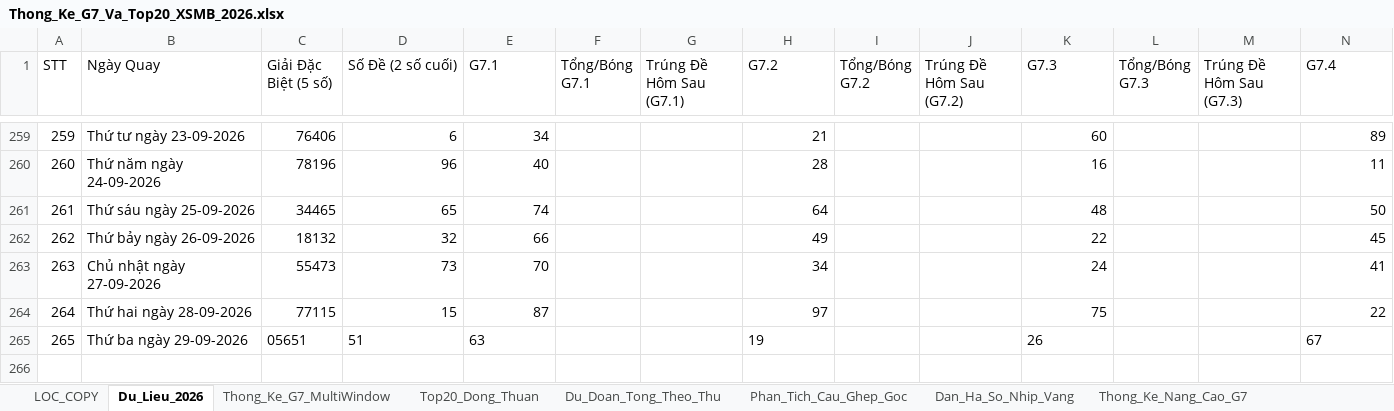
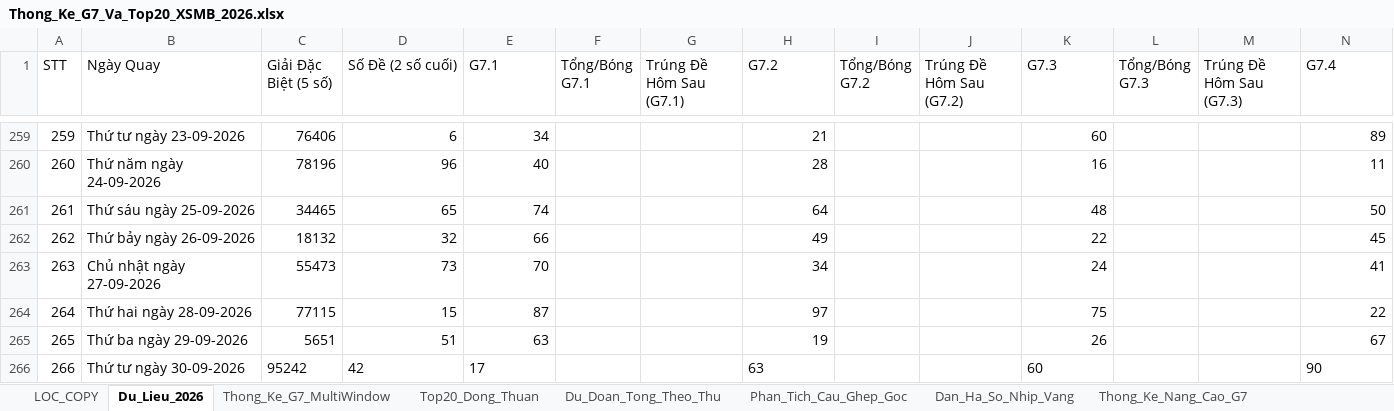
Before and after one commit to happiness2286-dot/57_up_to_75, an Excel workbook: Thong_Ke_G7_Va_Top20_XSMB_2026.xlsx, sheet Du_Lieu_2026, drawn as a sheet; only a part is shown, gaps mark what is left out; values as stored, in another font and other column widths than the file's, no borders; rows hold the shown columns only; the diff names each change by its address in the sheet, - before the commit and + after, or states it on an @@ line.

Commit message:
auto: Cap nhat ket qua XSMB ngay 30/09/2026 18:35 & cache-busting

```diff
--- a/Thong_Ke_G7_Va_Top20_XSMB_2026.xlsx (sheet Du_Lieu_2026)
+++ b/Thong_Ke_G7_Va_Top20_XSMB_2026.xlsx (sheet Du_Lieu_2026)
-C265 (Giải Đặc Biệt (5 số)): 05651
+C265 (Giải Đặc Biệt (5 số)): 5651
-D265:E265 alignment: left
+D265:E265 alignment: right
-H265 alignment: left
+H265 alignment: right
-K265 alignment: left
+K265 alignment: right
-N265 alignment: left
+N265 alignment: right
+row 266: 266 | Thứ tư ngày 30-09-2026 | 95242 | 42 | 17 |  |  | 63 |  |  | 60 |  |  | 90
```
Also changed, not shown: 4 other files.
